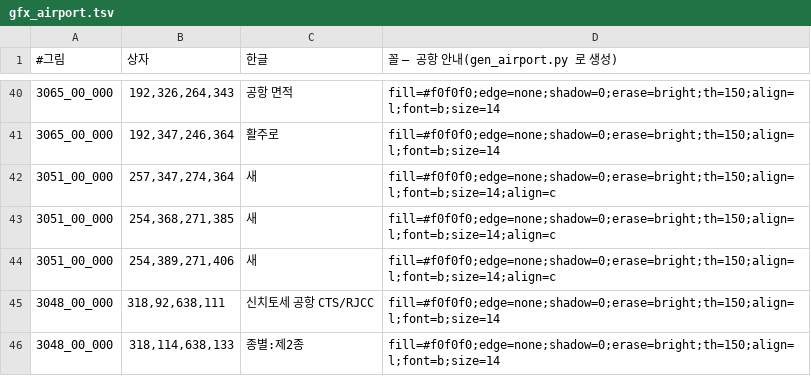
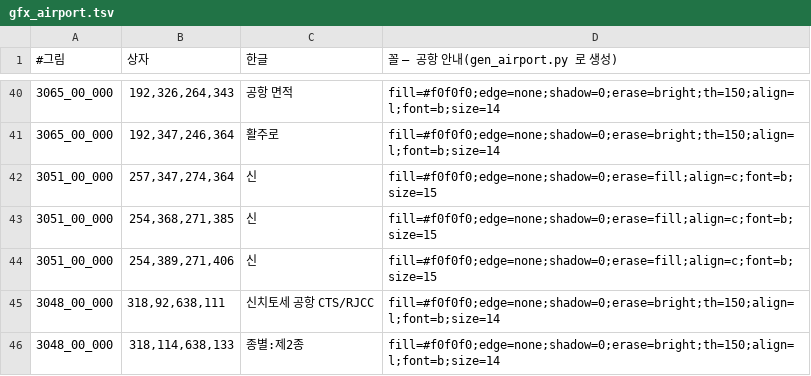
Before and after one commit to hospi0/jetdego2-kr-patch, a TSV file: work/gfx/gfx_airport.tsv, drawn as a sheet; only a part is shown, gaps mark what is left out.

```diff
--- a/work/gfx/gfx_airport.tsv
+++ b/work/gfx/gfx_airport.tsv
@@ -41,5 +41,5 @@
 3065_00_000	192,347,246,364	활주로	fill=#f0f0f0;edge=none;shadow=0;erase=bright;th=150;align=l;font=b;size=14
-3051_00_000	257,347,274,364	새	fill=#f0f0f0;edge=none;shadow=0;erase=bright;th=150;align=l;font=b;size=14;align=c
-3051_00_000	254,368,271,385	새	fill=#f0f0f0;edge=none;shadow=0;erase=bright;th=150;align=l;font=b;size=14;align=c
-3051_00_000	254,389,271,406	새	fill=#f0f0f0;edge=none;shadow=0;erase=bright;th=150;align=l;font=b;size=14;align=c
+3051_00_000	257,347,274,364	신	fill=#f0f0f0;edge=none;shadow=0;erase=fill;align=c;font=b;size=15
+3051_00_000	254,368,271,385	신	fill=#f0f0f0;edge=none;shadow=0;erase=fill;align=c;font=b;size=15
+3051_00_000	254,389,271,406	신	fill=#f0f0f0;edge=none;shadow=0;erase=fill;align=c;font=b;size=15
 3048_00_000	318,92,638,111	신치토세 공항  CTS/RJCC	fill=#f0f0f0;edge=none;shadow=0;erase=bright;th=150;align=l;font=b;size=14
```
Also changed, not shown: 2 other files.
